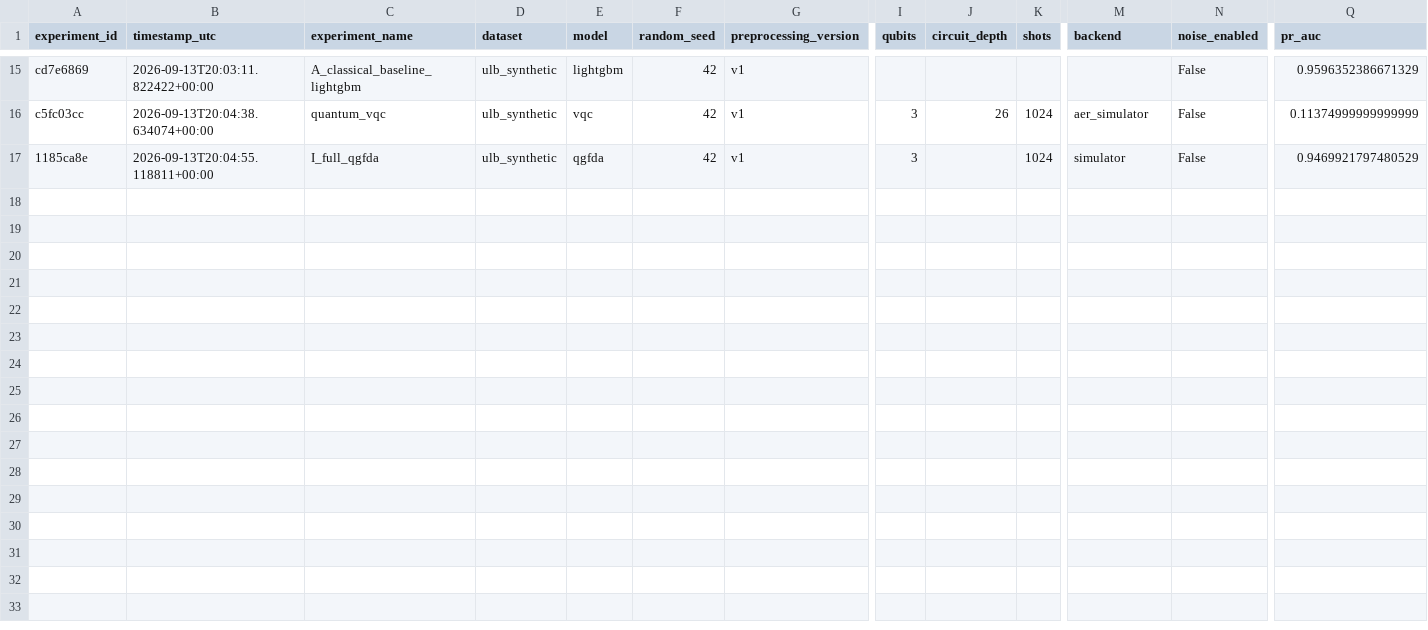
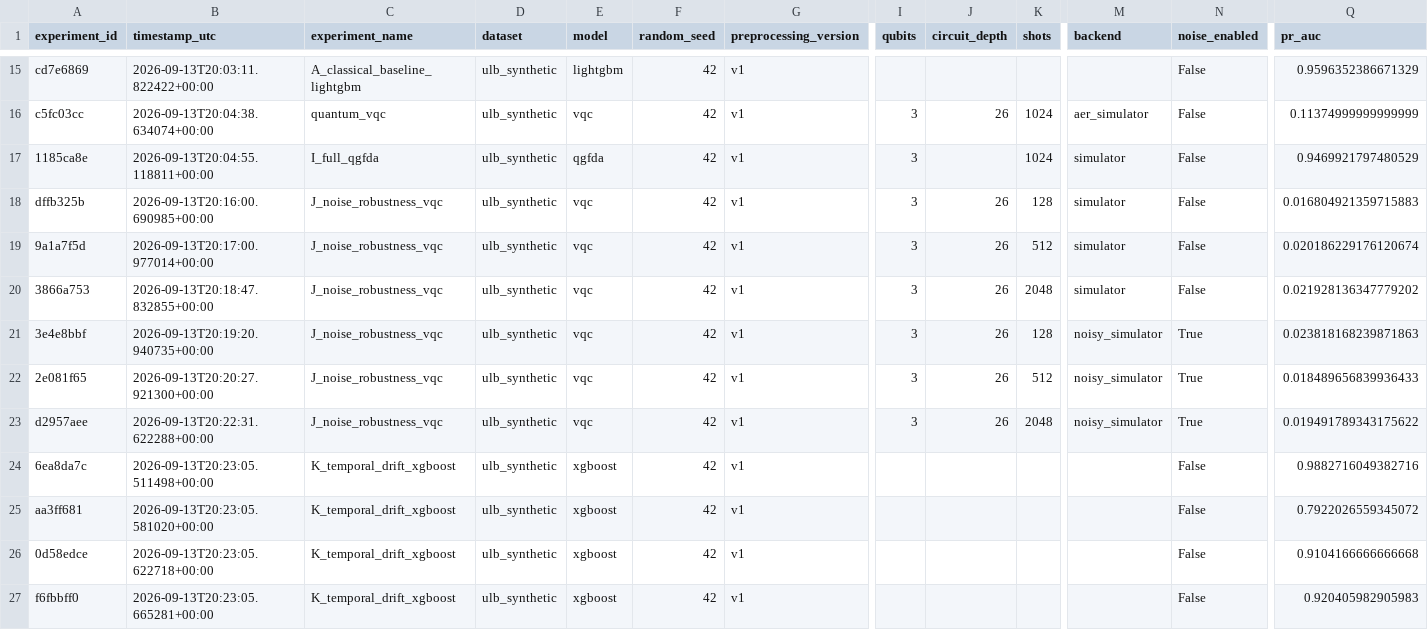
Before and after one commit to Uttpal-Tripathy/quantum-credit-card-fraud-detection, a CSV file: experiments/results/experiment_registry.csv, drawn as a sheet; only a part is shown, gaps mark what is left out; rows hold the shown columns only; the diff names each change by its address in the sheet, - before the commit and + after, or states it on an @@ line.

Commit message:
Add 9-page Streamlit dashboard, 9 executed research notebooks, and core docs
Dashboard (dashboard/app.py + pages/2-9): dark cybersecurity-themed,
covers Executive Overview, Live Transaction Monitor, Classical vs Quantum,
Quantum Lab (renders real Qiskit circuits), Feature Selection (QAFS
trade-off), Hybrid QGFDA (architecture flow + routing funnel), Drift &
Robustness (PSI/KS + controlled perturbation sensitivity), Research
Experiments (explicit-trigger only, no auto-run), and Research Results
(CSV/JSON/PNG export). Every page verified via Streamlit's AppTest
framework with zero exceptions.

Notebooks (notebooks/01-09): built and executed programmatically via
nbformat+nbclient against the project's own venv kernel, so every notebook
ships with real embedded outputs — 22 plots/circuit diagrams total, zero
execution errors — rather than empty cells for the reader to run later.

Docs: architecture.md (with a Mermaid pipeline diagram), methodology.md,
experiments.md, research_gaps.md (honesty notes on every simplification/
approximation in the codebase), reproducibility.md (exact verified
package versions, setup steps, seed handling).

```diff
--- a/experiments/results/experiment_registry.csv
+++ b/experiments/results/experiment_registry.csv
+row 18: dffb325b | 2026-09-13T20:16:00.690985+00:00 | J_noise_robustness_vqc | ulb_synthetic | vqc | 42 | v1 | 3 | 26 | 128 | simulator | False | 0.016804921359715883
+row 19: 9a1a7f5d | 2026-09-13T20:17:00.977014+00:00 | J_noise_robustness_vqc | ulb_synthetic | vqc | 42 | v1 | 3 | 26 | 512 | simulator | False | 0.020186229176120674
+row 20: 3866a753 | 2026-09-13T20:18:47.832855+00:00 | J_noise_robustness_vqc | ulb_synthetic | vqc | 42 | v1 | 3 | 26 | 2048 | simulator | False | 0.021928136347779202
+row 21: 3e4e8bbf | 2026-09-13T20:19:20.940735+00:00 | J_noise_robustness_vqc | ulb_synthetic | vqc | 42 | v1 | 3 | 26 | 128 | noisy_simulator | True | 0.023818168239871863
+row 22: 2e081f65 | 2026-09-13T20:20:27.921300+00:00 | J_noise_robustness_vqc | ulb_synthetic | vqc | 42 | v1 | 3 | 26 | 512 | noisy_simulator | True | 0.018489656839936433
+row 23: d2957aee | 2026-09-13T20:22:31.622288+00:00 | J_noise_robustness_vqc | ulb_synthetic | vqc | 42 | v1 | 3 | 26 | 2048 | noisy_simulator | True | 0.019491789343175622
+row 24: 6ea8da7c | 2026-09-13T20:23:05.511498+00:00 | K_temporal_drift_xgboost | ulb_synthetic | xgboost | 42 | v1 |  |  |  |  | False | 0.9882716049382716
+row 25: aa3ff681 | 2026-09-13T20:23:05.581020+00:00 | K_temporal_drift_xgboost | ulb_synthetic | xgboost | 42 | v1 |  |  |  |  | False | 0.7922026559345072
+row 26: 0d58edce | 2026-09-13T20:23:05.622718+00:00 | K_temporal_drift_xgboost | ulb_synthetic | xgboost | 42 | v1 |  |  |  |  | False | 0.9104166666666668
+row 27: f6fbbff0 | 2026-09-13T20:23:05.665281+00:00 | K_temporal_drift_xgboost | ulb_synthetic | xgboost | 42 | v1 |  |  |  |  | False | 0.920405982905983
```
Also changed, not shown: 28 other files.
